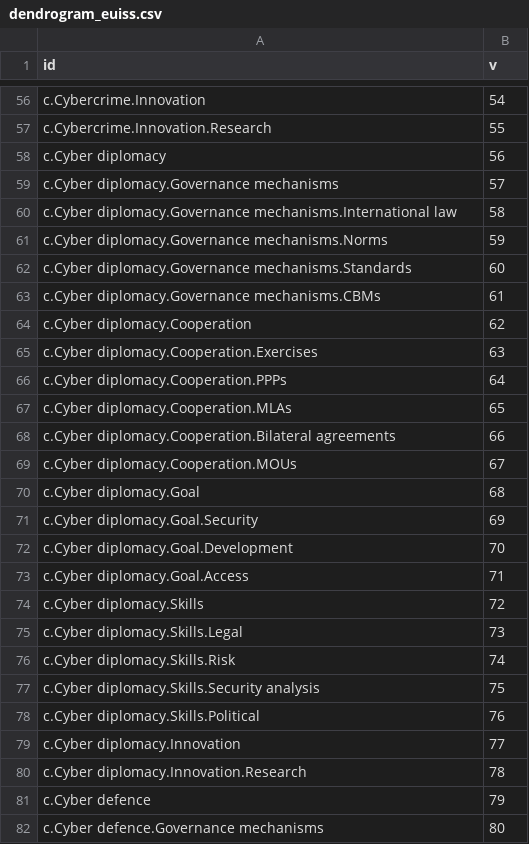
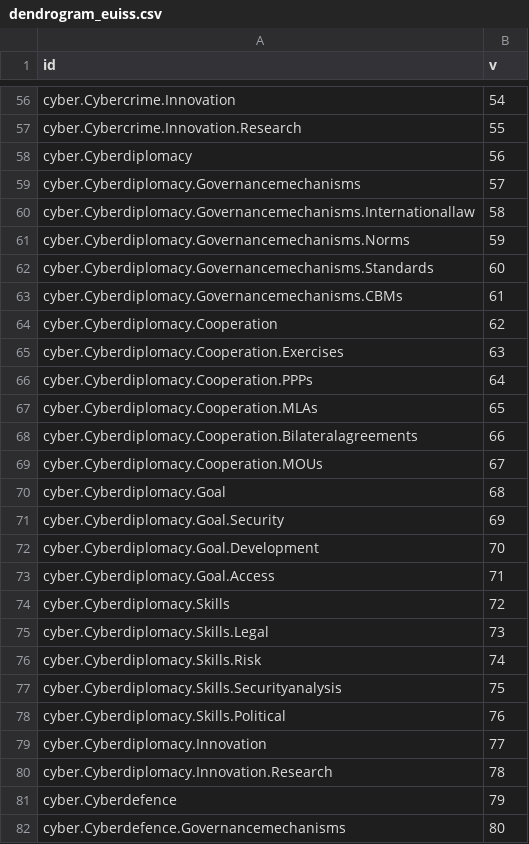
Before and after one commit to cdtrich/hello-world, a CSV file: dendrogram_euiss.csv, drawn as a sheet; only a part is shown, gaps mark what is left out; the diff covers the shown part only; the diff names each change by its address in the sheet, - before the commit and + after, or states it on an @@ line.

```diff
--- a/dendrogram_euiss.csv
+++ b/dendrogram_euiss.csv
-A56 (id): c.Cybercrime.Innovation
+A56 (id): cyber.Cybercrime.Innovation
-A57 (id): c.Cybercrime.Innovation.Research
+A57 (id): cyber.Cybercrime.Innovation.Research
-A58 (id): c.Cyber diplomacy
+A58 (id): cyber.Cyberdiplomacy
-A59 (id): c.Cyber diplomacy.Governance mechanisms
+A59 (id): cyber.Cyberdiplomacy.Governancemechanisms
-A60 (id): c.Cyber diplomacy.Governance mechanisms.International law
+A60 (id): cyber.Cyberdiplomacy.Governancemechanisms.Internationallaw
-A61 (id): c.Cyber diplomacy.Governance mechanisms.Norms
+A61 (id): cyber.Cyberdiplomacy.Governancemechanisms.Norms
-A62 (id): c.Cyber diplomacy.Governance mechanisms.Standards
+A62 (id): cyber.Cyberdiplomacy.Governancemechanisms.Standards
-A63 (id): c.Cyber diplomacy.Governance mechanisms.CBMs
+A63 (id): cyber.Cyberdiplomacy.Governancemechanisms.CBMs
-A64 (id): c.Cyber diplomacy.Cooperation
+A64 (id): cyber.Cyberdiplomacy.Cooperation
-A65 (id): c.Cyber diplomacy.Cooperation.Exercises
+A65 (id): cyber.Cyberdiplomacy.Cooperation.Exercises
-A66 (id): c.Cyber diplomacy.Cooperation.PPPs
+A66 (id): cyber.Cyberdiplomacy.Cooperation.PPPs
-A67 (id): c.Cyber diplomacy.Cooperation.MLAs
+A67 (id): cyber.Cyberdiplomacy.Cooperation.MLAs
-A68 (id): c.Cyber diplomacy.Cooperation.Bilateral agreements
+A68 (id): cyber.Cyberdiplomacy.Cooperation.Bilateralagreements
-A69 (id): c.Cyber diplomacy.Cooperation.MOUs
+A69 (id): cyber.Cyberdiplomacy.Cooperation.MOUs
-A70 (id): c.Cyber diplomacy.Goal
+A70 (id): cyber.Cyberdiplomacy.Goal
-A71 (id): c.Cyber diplomacy.Goal.Security
+A71 (id): cyber.Cyberdiplomacy.Goal.Security
-A72 (id): c.Cyber diplomacy.Goal.Development
+A72 (id): cyber.Cyberdiplomacy.Goal.Development
-A73 (id): c.Cyber diplomacy.Goal.Access
+A73 (id): cyber.Cyberdiplomacy.Goal.Access
-A74 (id): c.Cyber diplomacy.Skills
+A74 (id): cyber.Cyberdiplomacy.Skills
-A75 (id): c.Cyber diplomacy.Skills.Legal
+A75 (id): cyber.Cyberdiplomacy.Skills.Legal
-A76 (id): c.Cyber diplomacy.Skills.Risk
+A76 (id): cyber.Cyberdiplomacy.Skills.Risk
-A77 (id): c.Cyber diplomacy.Skills.Security analysis
+A77 (id): cyber.Cyberdiplomacy.Skills.Securityanalysis
-A78 (id): c.Cyber diplomacy.Skills.Political
+A78 (id): cyber.Cyberdiplomacy.Skills.Political
-A79 (id): c.Cyber diplomacy.Innovation
+A79 (id): cyber.Cyberdiplomacy.Innovation
-A80 (id): c.Cyber diplomacy.Innovation.Research
+A80 (id): cyber.Cyberdiplomacy.Innovation.Research
-A81 (id): c.Cyber defence
+A81 (id): cyber.Cyberdefence
-A82 (id): c.Cyber defence.Governance mechanisms
+A82 (id): cyber.Cyberdefence.Governancemechanisms
```
Also changed, not shown: 83 edited cells elsewhere in this file.
